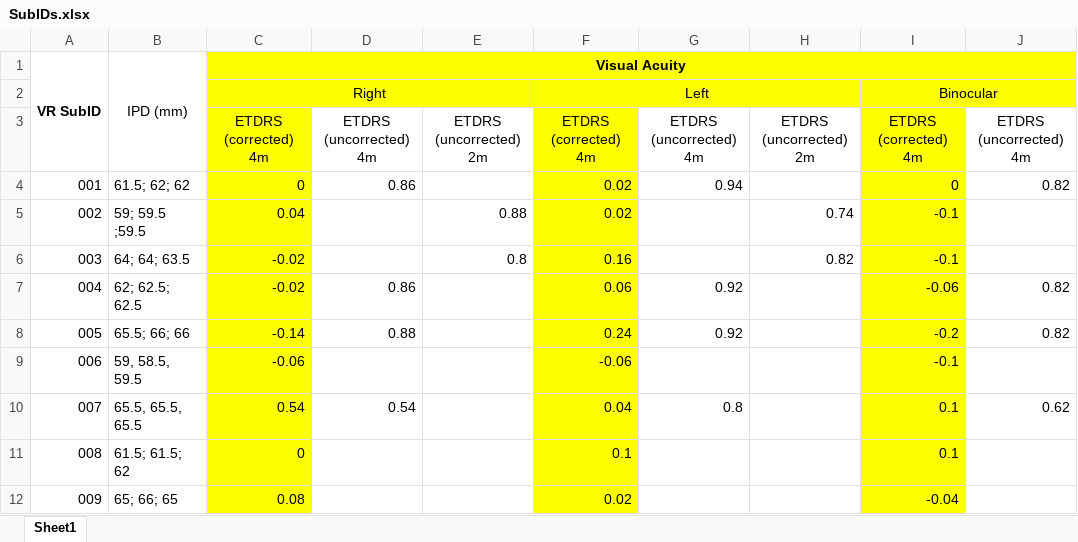
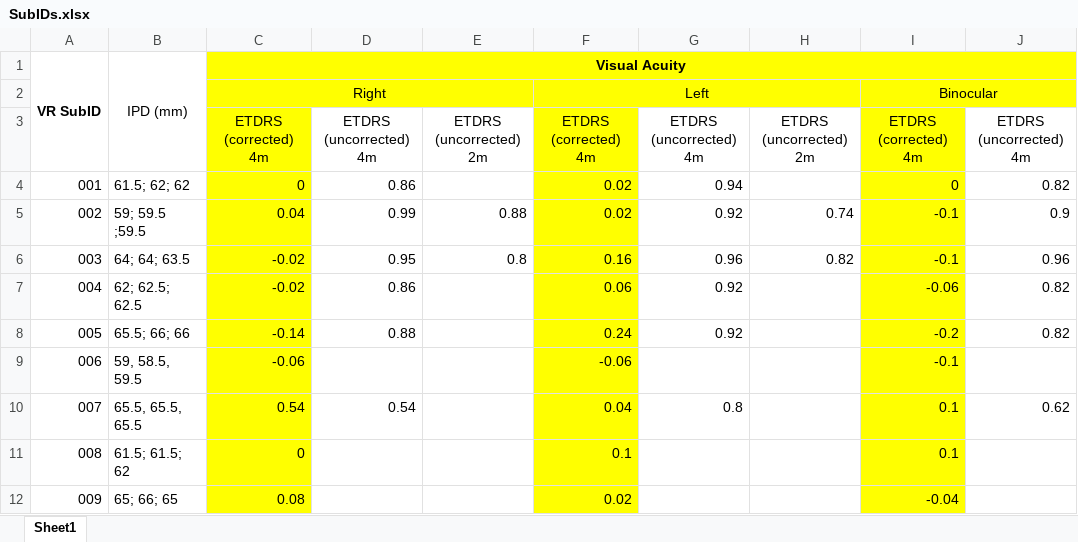
Before and after one commit to bennguyen202/Ben-s-capstone-data-analysis, an Excel workbook: analysis/SubIDs.xlsx, sheet Sheet1, drawn as a sheet; only a part is shown; values as stored, in another font and other column widths than the file's, no borders; the diff names each change by its address in the sheet, - before the commit and + after, or states it on an @@ line.

Commit message:
update analysis script
figure now includes real snellen data. VR vs. snellen scatterplot is now automated

```diff
--- a/analysis/SubIDs.xlsx (sheet Sheet1)
+++ b/analysis/SubIDs.xlsx (sheet Sheet1)
-D5: (empty)
+D5: 0.99
-G5: (empty)
+G5: 0.92
-J5: (empty)
+J5: 0.9
-D6: (empty)
+D6: 0.95
-G6: (empty)
+G6: 0.96
-J6: (empty)
+J6: 0.96
```
Also changed, not shown: 35 other files.
